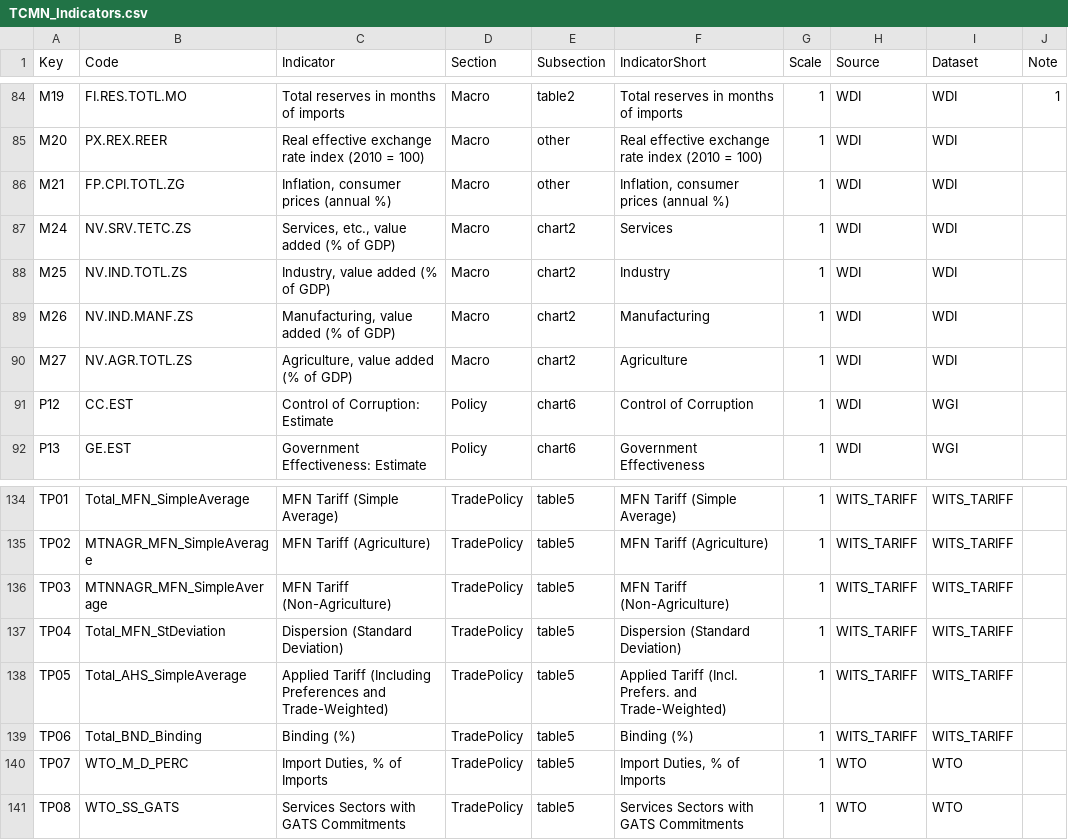
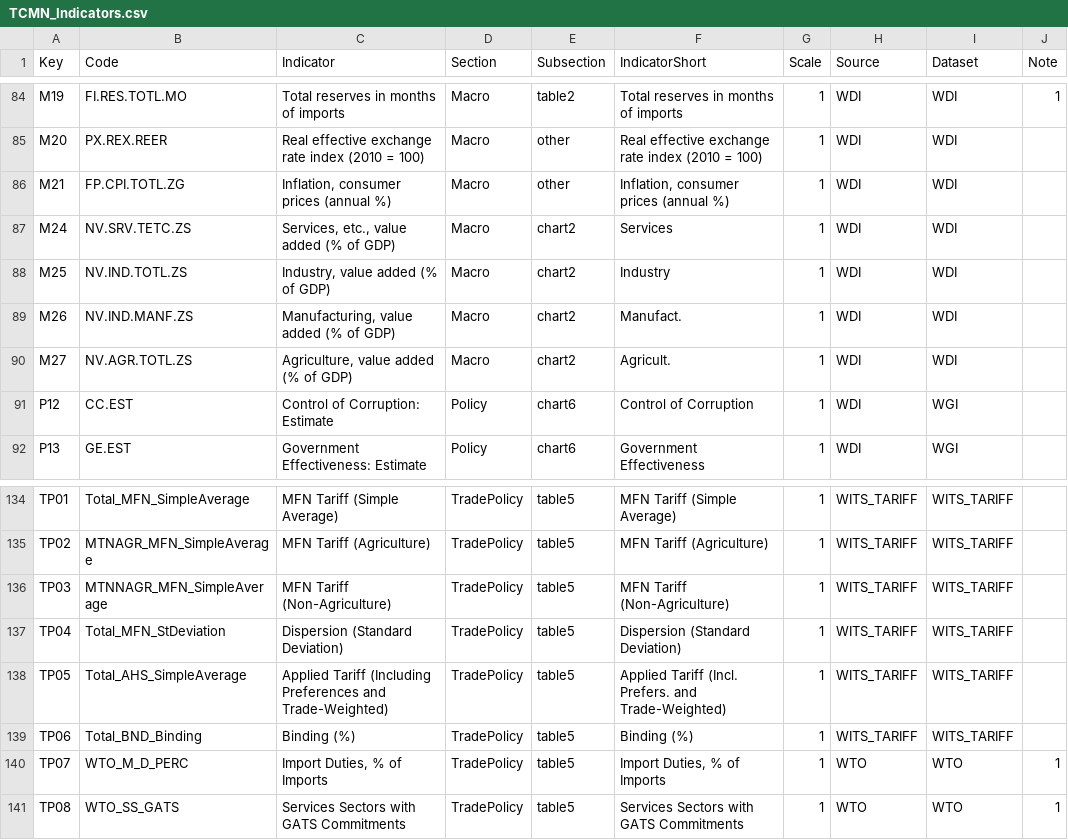
Before and after one commit to asRodelgo/shinyTCMN, a CSV file: data/TCMN_Indicators.csv, drawn as a sheet; only a part is shown, gaps mark what is left out.

```diff
--- a/data/TCMN_Indicators.csv
+++ b/data/TCMN_Indicators.csv
@@ -88,4 +88,4 @@ M24,NV.SRV.TETC.ZS,"Services, etc., value added (% of GDP)",Macro,chart2,Service
 M25,NV.IND.TOTL.ZS,"Industry, value added (% of GDP)",Macro,chart2,Industry,1,WDI,WDI,
-M26,NV.IND.MANF.ZS,"Manufacturing, value added (% of GDP)",Macro,chart2,Manufacturing,1,WDI,WDI,
-M27,NV.AGR.TOTL.ZS,"Agriculture, value added (% of GDP)",Macro,chart2,Agriculture,1,WDI,WDI,
+M26,NV.IND.MANF.ZS,"Manufacturing, value added (% of GDP)",Macro,chart2,Manufact.,1,WDI,WDI,
+M27,NV.AGR.TOTL.ZS,"Agriculture, value added (% of GDP)",Macro,chart2,Agricult.,1,WDI,WDI,
 P12,CC.EST,Control of Corruption: Estimate,Policy,chart6,Control of Corruption,1,WDI,WGI,
@@ -139,3 +139,3 @@ TP05,Total_AHS_SimpleAverage,Applied Tariff (Including Preferences and Trade-Wei
 TP06,Total_BND_Binding,Binding (%),TradePolicy,table5,Binding (%),1,WITS_TARIFF,WITS_TARIFF,
-TP07,WTO_M_D_PERC,"Import Duties, % of Imports",TradePolicy,table5,"Import Duties, % of Imports",1,WTO,WTO,
-TP08,WTO_SS_GATS,Services Sectors with GATS Commitments,TradePolicy,table5,Services Sectors with GATS Commitments,1,WTO,WTO,
+TP07,WTO_M_D_PERC,"Import Duties, % of Imports",TradePolicy,table5,"Import Duties, % of Imports",1,WTO,WTO,1
+TP08,WTO_SS_GATS,Services Sectors with GATS Commitments,TradePolicy,table5,Services Sectors with GATS Commitments,1,WTO,WTO,1
```
Also changed, not shown: data/TCMN_sources.csv, 23 other files.
